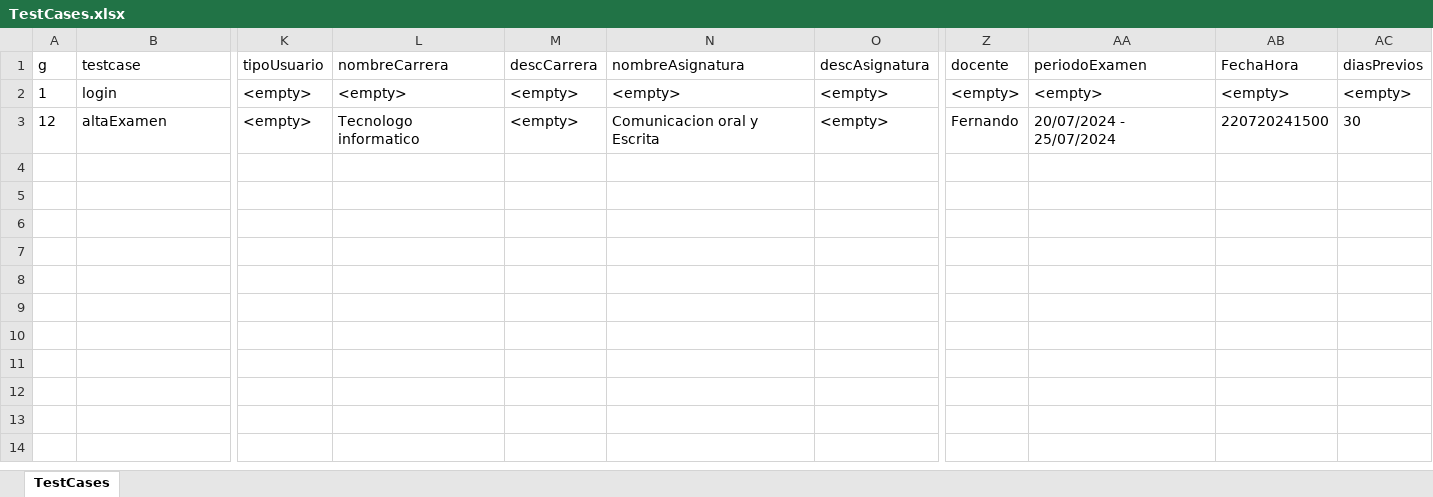
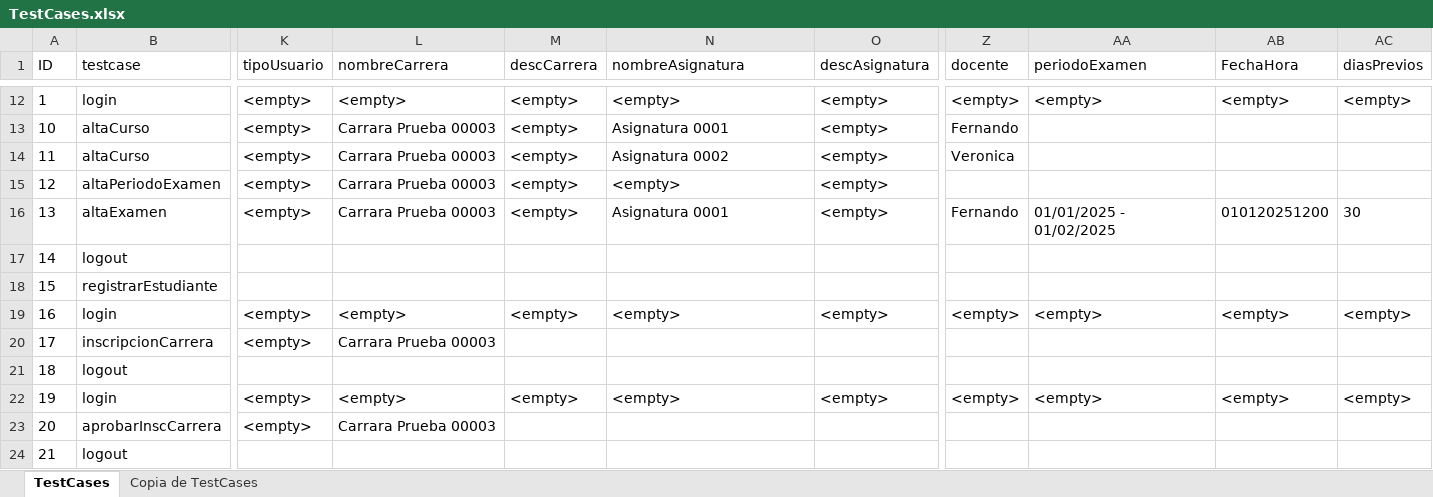
Before and after one commit to mauri1985/gest-edu-testing, an Excel workbook: src/main/resources/TestCases.xlsx, sheet TestCases, drawn as a sheet; only a part is shown, gaps mark what is left out; values as stored, in another font and other column widths than the file's, no borders; charts and pictures not drawn; addresses are those after the commit; rows hold the shown columns only; the diff covers the shown part only; the diff names each change by its address in the sheet, - before the commit and + after, or states it on an @@ line.

Commit message:
altaPeriodoExamen y screenshot

```diff
--- a/src/main/resources/TestCases.xlsx (sheet TestCases)
+++ b/src/main/resources/TestCases.xlsx (sheet TestCases)
+sheet tab: Copia de TestCases
-A1: g
+A1: ID
+row 13: 10 | altaCurso | <empty> | Carrara Prueba 00003 | <empty> | Asignatura 0001 | <empty> | Fernando
+row 14: 11 | altaCurso | <empty> | Carrara Prueba 00003 | <empty> | Asignatura 0002 | <empty> | Veronica
+row 15: 12 | altaPeriodoExamen | <empty> | Carrara Prueba 00003 | <empty> | <empty> | <empty>
-A16 (ID): 12
+A16 (ID): 13
-L16 (nombreCarrera): Tecnologo informatico
+L16 (nombreCarrera): Carrara Prueba 00003
-N16 (nombreAsignatura): Comunicacion oral y Escrita
+N16 (nombreAsignatura): Asignatura 0001
-AA16 (periodoExamen): 20/07/2024 - 25/07/2024
+AA16 (periodoExamen): 01/01/2025 - 01/02/2025
-AB16 (FechaHora): 220720241500
+AB16 (FechaHora): 010120251200
+row 17: 14 | logout
+row 18: 15 | registrarEstudiante
+row 19: 16 | login | <empty> | <empty> | <empty> | <empty> | <empty> | <empty> | <empty> | <empty> | <empty>
+row 20: 17 | inscripcionCarrera | <empty> | Carrara Prueba 00003
+row 21: 18 | logout
+row 22: 19 | login | <empty> | <empty> | <empty> | <empty> | <empty> | <empty> | <empty> | <empty> | <empty>
+row 23: 20 | aprobarInscCarrera | <empty> | Carrara Prueba 00003
+row 24: 21 | logout
```
Also changed, not shown: 10 added rows elsewhere in this sheet, charts or pictures, 3 other files.
